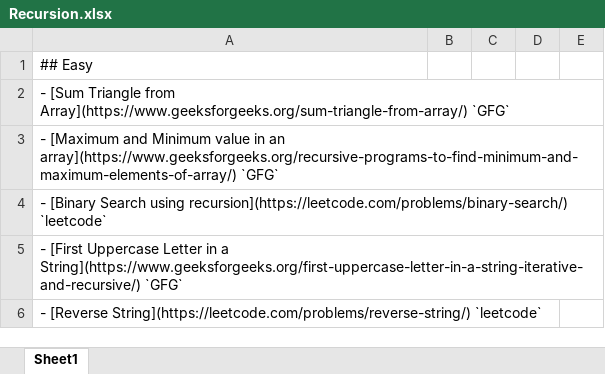
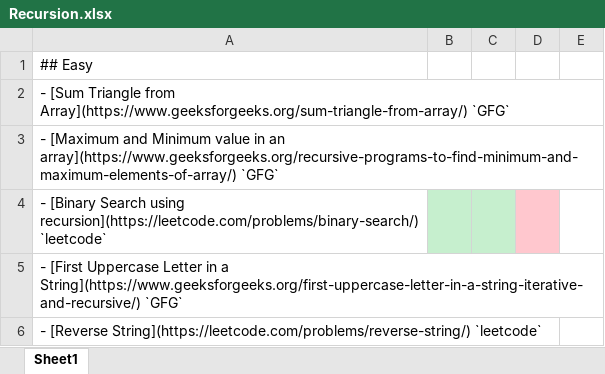
Before and after one commit to lakshaycodesgit/leetcodexcel, an Excel workbook: Recursion.xlsx, sheet Sheet1, drawn as a sheet; only a part is shown; values as stored, in another font and other column widths than the file's, no borders; the diff names each change by its address in the sheet, - before the commit and + after, or states it on an @@ line.

Commit message:
new

```diff
--- a/Recursion.xlsx (sheet Sheet1)
+++ b/Recursion.xlsx (sheet Sheet1)
-B4:C4 fill: none
+B4:C4 fill: #C6EFCE
-D4 fill: none
+D4 fill: #FFC7CE
```
